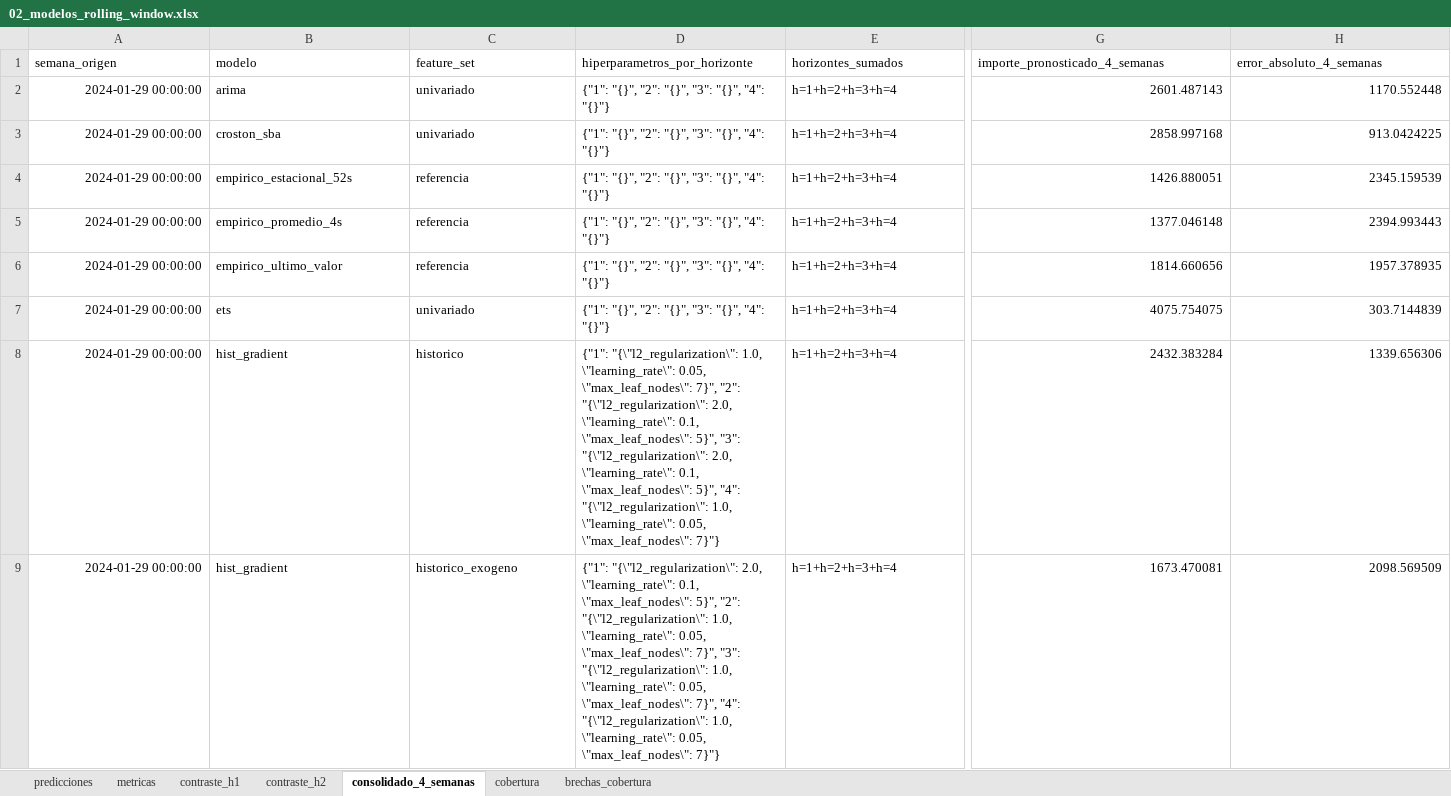
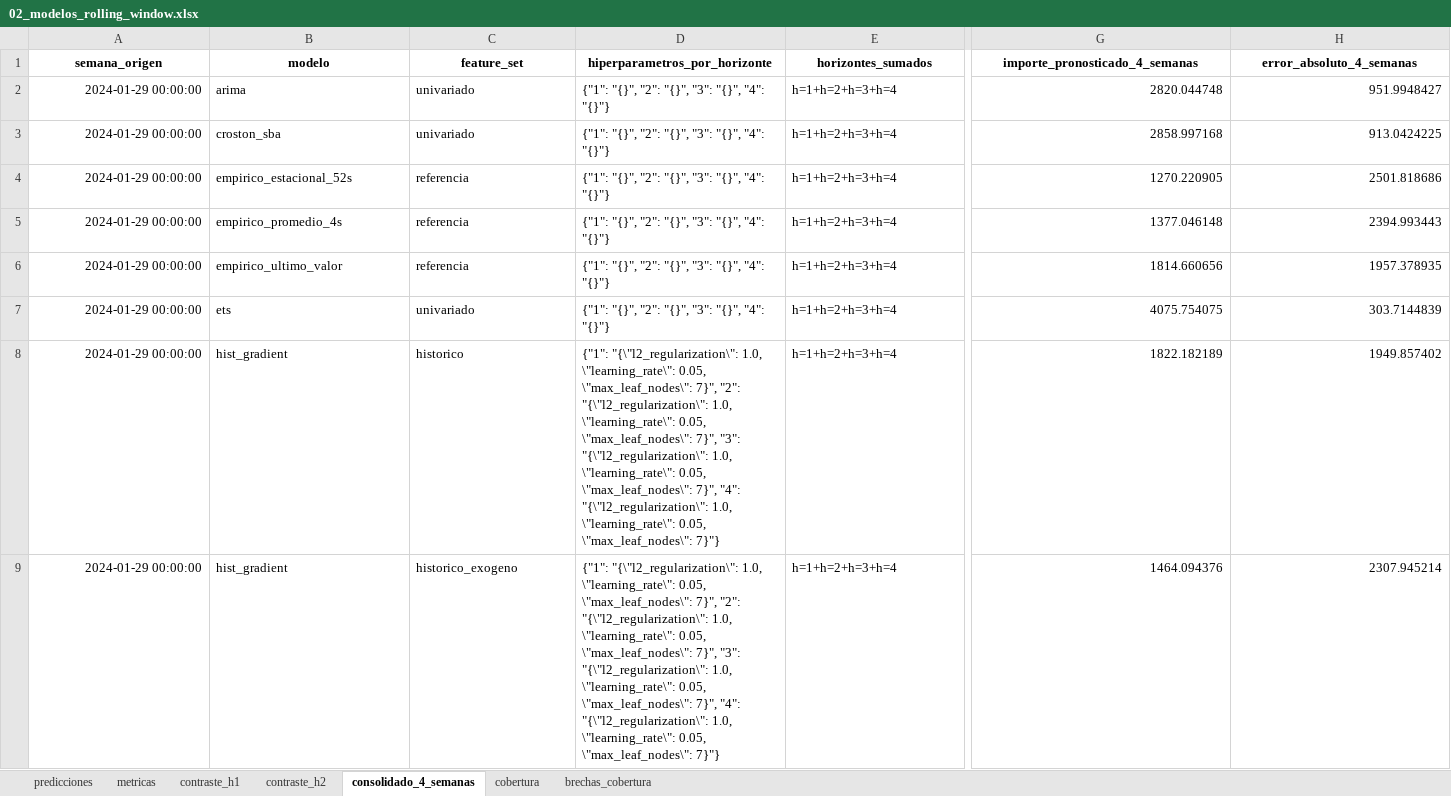
Before and after one commit to amartinezcsn/tesis, an Excel workbook: output/semanal/02_modelos_rolling_window.xlsx, sheet consolidado_4_semanas, drawn as a sheet; only a part is shown, gaps mark what is left out; values as stored, in another font and other column widths than the file's, no borders; the diff covers the shown part only; the diff names each change by its address in the sheet, - before the commit and + after, or states it on an @@ line.

```diff
--- a/output/semanal/02_modelos_rolling_window.xlsx (sheet consolidado_4_semanas)
+++ b/output/semanal/02_modelos_rolling_window.xlsx (sheet consolidado_4_semanas)
@@ A1:H1 bold: off → on, alignment: left → center @@
-G2 (importe_pronosticado_4_semanas): 2601.487143
+G2 (importe_pronosticado_4_semanas): 2820.044748
-H2 (error_absoluto_4_semanas): 1170.552448
+H2 (error_absoluto_4_semanas): 951.9948427
-G4 (importe_pronosticado_4_semanas): 1426.880051
+G4 (importe_pronosticado_4_semanas): 1270.220905
-H4 (error_absoluto_4_semanas): 2345.159539
+H4 (error_absoluto_4_semanas): 2501.818686
-D8 (hiperparametros_por_horizonte): …"2": "{\"l2_regularization\": 2.0, \"learning_rate\": 0.1, \"max_leaf_nodes\": 5}", "3": "{\"l2_regularization\": 2.0, \"learning_rate\": 0.1, \"max_leaf_nodes\": 5}", "4": "{\"l2_regularization\":…
+D8 (hiperparametros_por_horizonte): …"2": "{\"l2_regularization\": 1.0, \"learning_rate\": 0.05, \"max_leaf_nodes\": 7}", "3": "{\"l2_regularization\": 1.0, \"learning_rate\": 0.05, \"max_leaf_nodes\": 7}", "4": "{\"l2_regularization\":…
-G8 (importe_pronosticado_4_semanas): 2432.383284
+G8 (importe_pronosticado_4_semanas): 1822.182189
-H8 (error_absoluto_4_semanas): 1339.656306
+H8 (error_absoluto_4_semanas): 1949.857402
-D9 (hiperparametros_por_horizonte): {"1": "{\"l2_regularization\": 2.0, \"learning_rate\": 0.1, \"max_leaf_nodes\": 5}", "2": "{\"l2_regularization\":…
+D9 (hiperparametros_por_horizonte): {"1": "{\"l2_regularization\": 1.0, \"learning_rate\": 0.05, \"max_leaf_nodes\": 7}", "2": "{\"l2_regularization\":…
-G9 (importe_pronosticado_4_semanas): 1673.470081
+G9 (importe_pronosticado_4_semanas): 1464.094376
-H9 (error_absoluto_4_semanas): 2098.569509
+H9 (error_absoluto_4_semanas): 2307.945214
```
Also changed, not shown: 678 edited cells and cell formats elsewhere in this sheet, sheet predicciones, sheet metricas, sheet contraste_h1, sheet contraste_h2, sheet brechas_cobertura, sheet cobertura, input/dataset_maestro_semanal.xlsx, input/dataset_modelado_semanal.xlsx, 24 other files.
